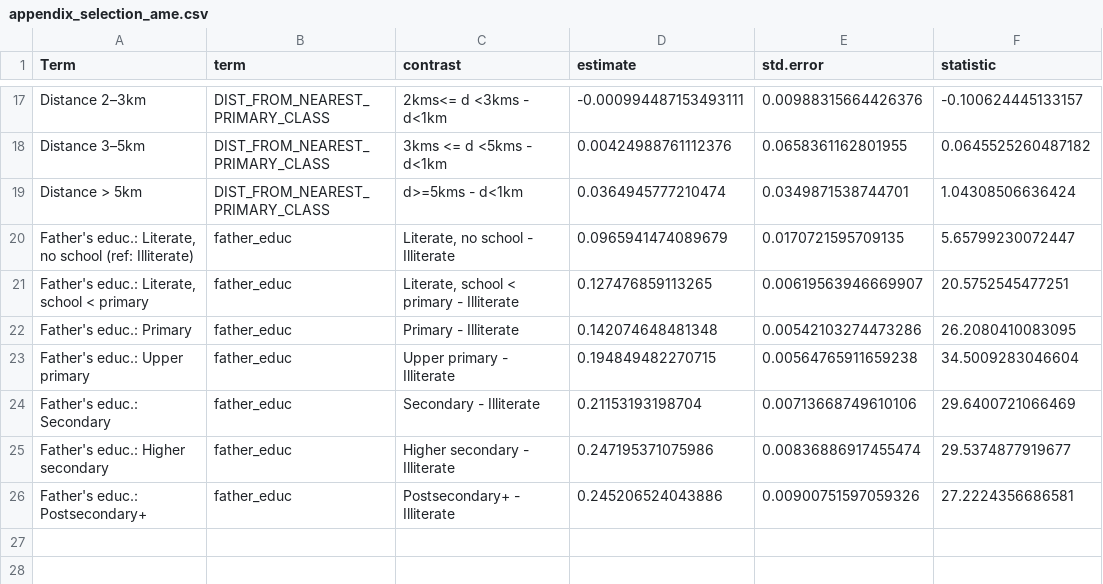
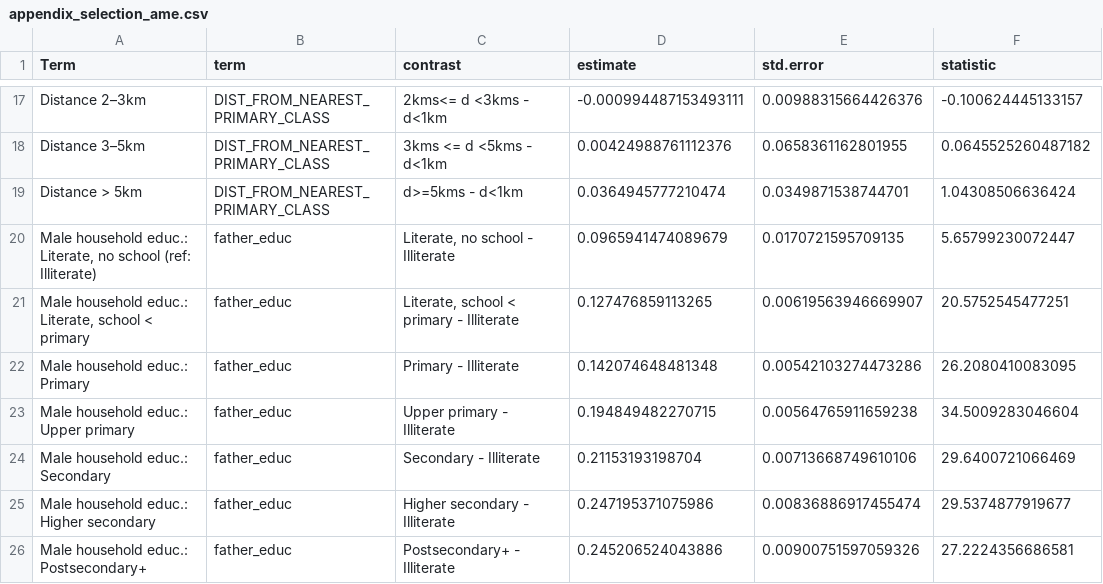
Before and after one commit to rishavbroy/emi-inequality-india, a CSV file: outputs/tables/appendix/appendix_selection_ame.csv, drawn as a sheet; only a part is shown, gaps mark what is left out; the diff names each change by its address in the sheet, - before the commit and + after, or states it on an @@ line.

Commit message:
refactor(paper): sharpen enrollment selection analysis

```diff
--- a/outputs/tables/appendix/appendix_selection_ame.csv
+++ b/outputs/tables/appendix/appendix_selection_ame.csv
-A20 (Term): Father's educ.: Literate,…
+A20 (Term): Male household educ.: Literate,…
-A21 (Term): Father's educ.: Literate, school < primary
+A21 (Term): Male household educ.: Literate, school < primary
-A22 (Term): Father's educ.: Primary
+A22 (Term): Male household educ.: Primary
-A23 (Term): Father's educ.: Upper primary
+A23 (Term): Male household educ.: Upper primary
-A24 (Term): Father's educ.: Secondary
+A24 (Term): Male household educ.: Secondary
-A25 (Term): Father's educ.: Higher secondary
+A25 (Term): Male household educ.: Higher secondary
-A26 (Term): Father's educ.: Postsecondary+
+A26 (Term): Male household educ.: Postsecondary+
```
Also changed, not shown: outputs/tables/appendix/appendix_selection_missingness.csv, outputs/tables/main/ame_results.csv, 10 other files.
